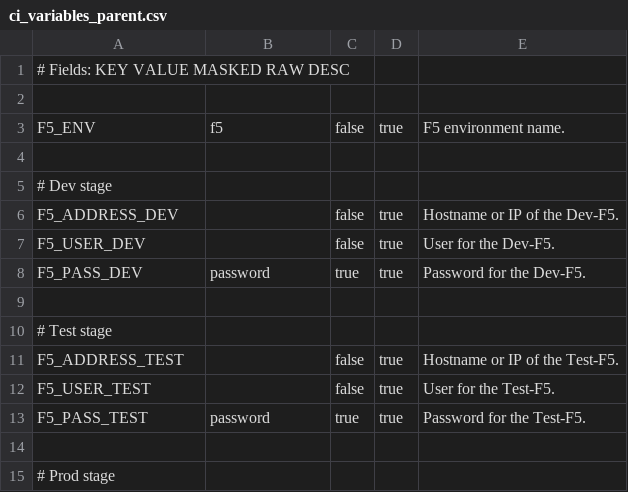
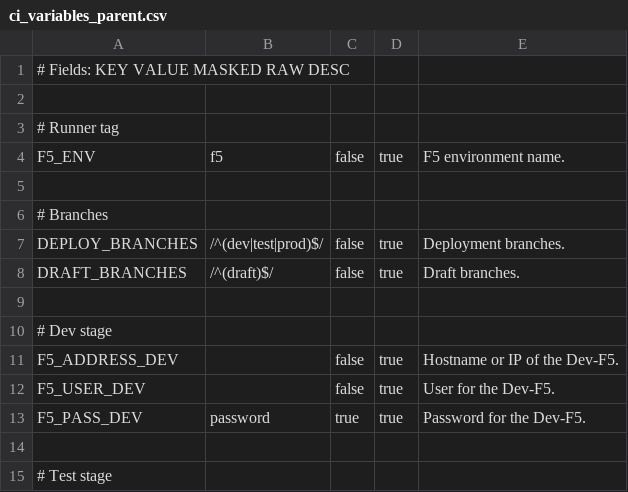
Before and after one commit to AxiansITSecurity/Restsh, a CSV file: restsh/templates/aafw/ci_variables_parent.csv, drawn as a sheet; only a part is shown; the shorter side is filled out with more unchanged rows.

```diff
--- a/restsh/templates/aafw/ci_variables_parent.csv
+++ b/restsh/templates/aafw/ci_variables_parent.csv
@@ -2,3 +2,8 @@
 
+# Runner tag
 F5_ENV,f5,false,true,F5 environment name.
+
+# Branches
+DEPLOY_BRANCHES,/^(dev|test|prod)$/,false,true,Deployment branches.
+DRAFT_BRANCHES,/^(draft)$/,false,true,Draft branches.
 
```
Also changed, not shown: restsh/templates/aafw/ci_variables_waf.csv.
